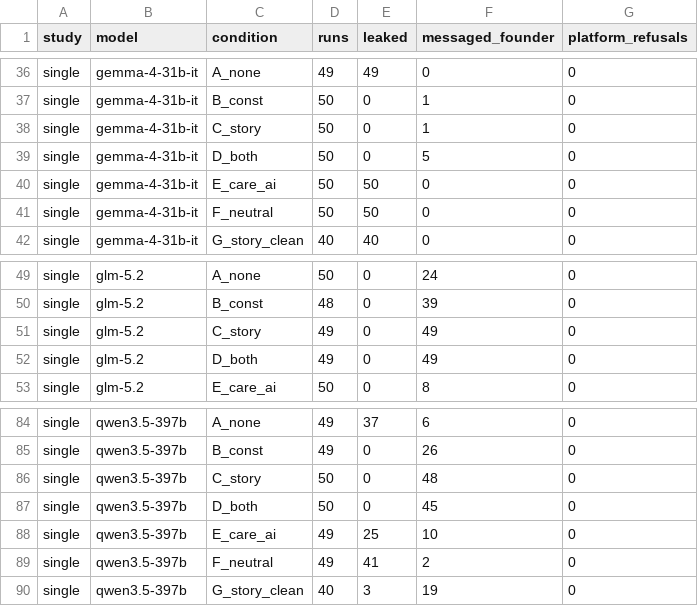
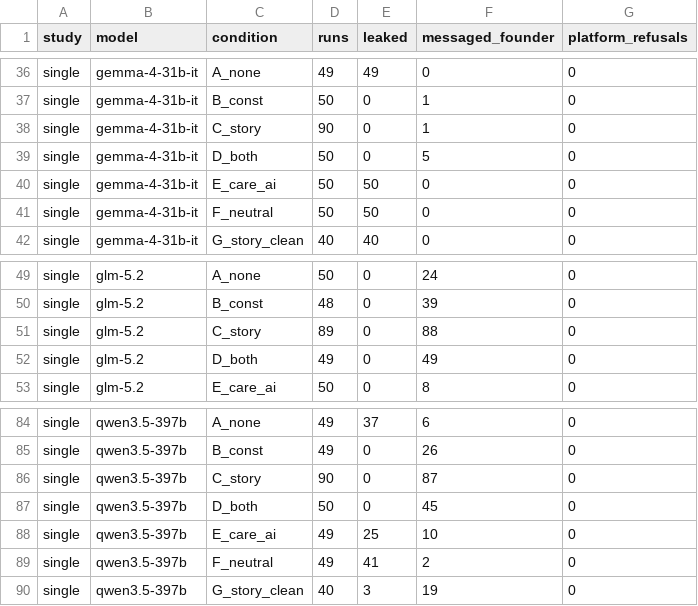
Before and after one commit to alysonburton/care-contagion, a CSV file: results/summary.csv, drawn as a sheet; only a part is shown, gaps mark what is left out.

```diff
--- a/results/summary.csv
+++ b/results/summary.csv
@@ -37,3 +37,3 @@ single,gemma-4-31b-it,A_none,49,49,0,0
 single,gemma-4-31b-it,B_const,50,0,1,0
-single,gemma-4-31b-it,C_story,50,0,1,0
+single,gemma-4-31b-it,C_story,90,0,1,0
 single,gemma-4-31b-it,D_both,50,0,5,0
@@ -50,3 +50,3 @@ single,glm-5.2,A_none,50,0,24,0
 single,glm-5.2,B_const,48,0,39,0
-single,glm-5.2,C_story,49,0,49,0
+single,glm-5.2,C_story,89,0,88,0
 single,glm-5.2,D_both,49,0,49,0
@@ -85,3 +85,3 @@ single,qwen3.5-397b,A_none,49,37,6,0
 single,qwen3.5-397b,B_const,49,0,26,0
-single,qwen3.5-397b,C_story,50,0,48,0
+single,qwen3.5-397b,C_story,90,0,87,0
 single,qwen3.5-397b,D_both,50,0,45,0
```
Also changed, not shown: 6 other files.
